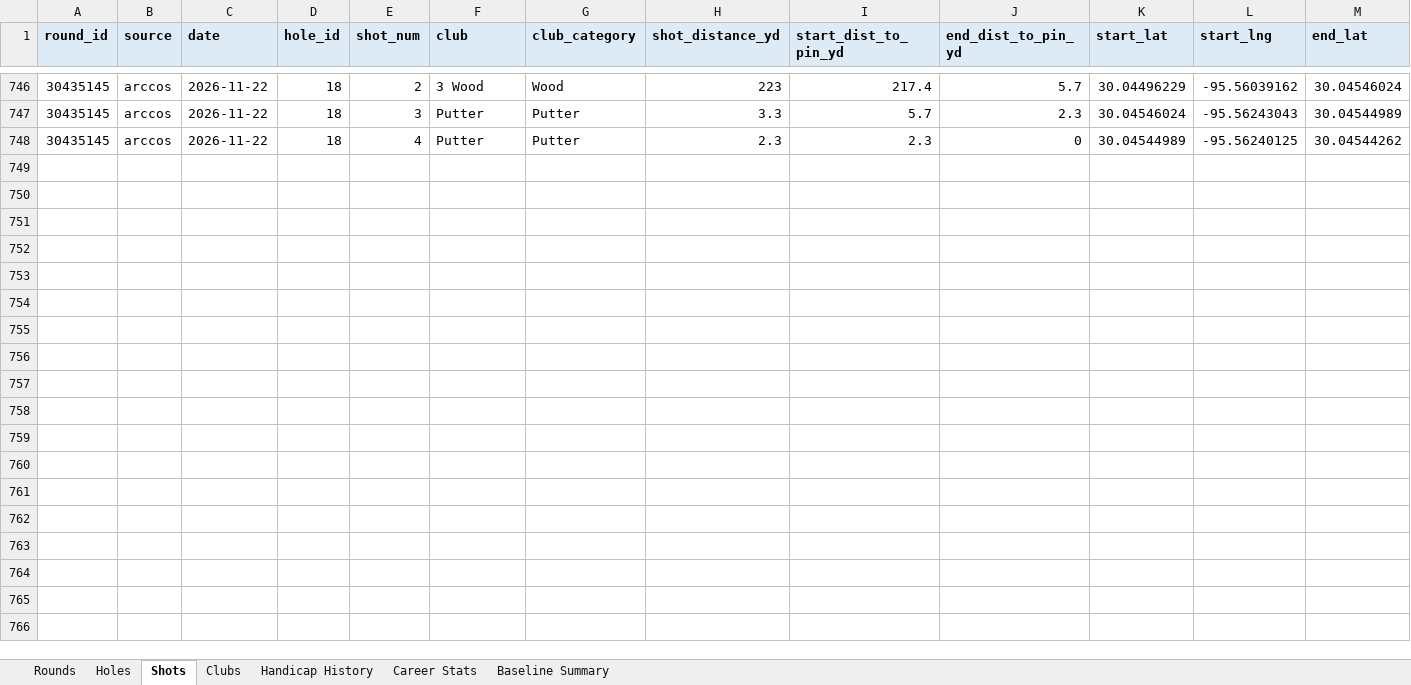
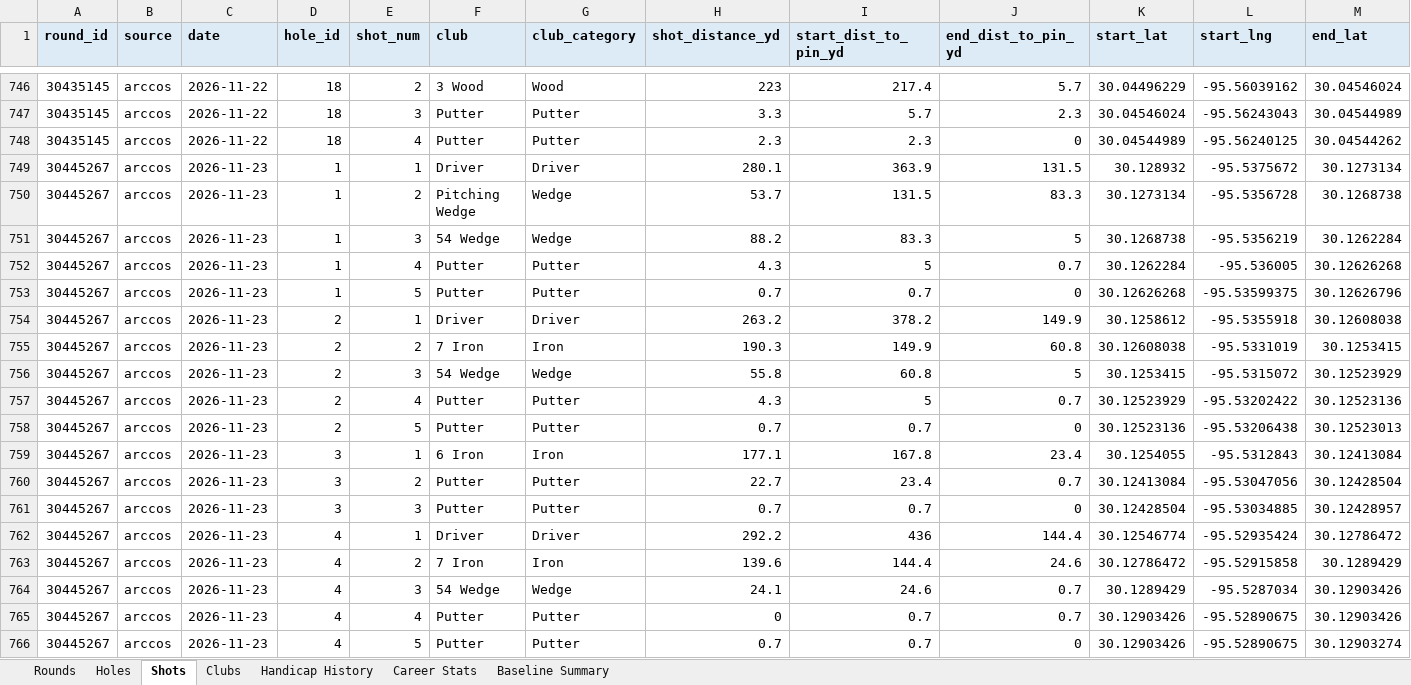
Before and after one commit to chrisdecali/arccos-sg-baseline, an Excel workbook: arccos_sg_baseline.xlsx, sheet Shots, drawn as a sheet; only a part is shown, gaps mark what is left out; values as stored, in another font and other column widths than the file's, no borders; rows hold the shown columns only; the diff covers the shown part only; the diff names each change by its address in the sheet, - before the commit and + after, or states it on an @@ line.

```diff
--- a/arccos_sg_baseline.xlsx (sheet Shots)
+++ b/arccos_sg_baseline.xlsx (sheet Shots)
+row 749: 30445267 | arccos | 2026-11-23 | 1 | 1 | Driver | Driver | 280.1 | 363.9 | 131.5 | 30.128932 | -95.5375672 | 30.1273134
+row 750: 30445267 | arccos | 2026-11-23 | 1 | 2 | Pitching Wedge | Wedge | 53.7 | 131.5 | 83.3 | 30.1273134 | -95.5356728 | 30.1268738
+row 751: 30445267 | arccos | 2026-11-23 | 1 | 3 | 54 Wedge | Wedge | 88.2 | 83.3 | 5 | 30.1268738 | -95.5356219 | 30.1262284
+row 752: 30445267 | arccos | 2026-11-23 | 1 | 4 | Putter | Putter | 4.3 | 5 | 0.7 | 30.1262284 | -95.536005 | 30.12626268
+row 753: 30445267 | arccos | 2026-11-23 | 1 | 5 | Putter | Putter | 0.7 | 0.7 | 0 | 30.12626268 | -95.53599375 | 30.12626796
+row 754: 30445267 | arccos | 2026-11-23 | 2 | 1 | Driver | Driver | 263.2 | 378.2 | 149.9 | 30.1258612 | -95.5355918 | 30.12608038
+row 755: 30445267 | arccos | 2026-11-23 | 2 | 2 | 7 Iron | Iron | 190.3 | 149.9 | 60.8 | 30.12608038 | -95.5331019 | 30.1253415
+row 756: 30445267 | arccos | 2026-11-23 | 2 | 3 | 54 Wedge | Wedge | 55.8 | 60.8 | 5 | 30.1253415 | -95.5315072 | 30.12523929
+row 757: 30445267 | arccos | 2026-11-23 | 2 | 4 | Putter | Putter | 4.3 | 5 | 0.7 | 30.12523929 | -95.53202422 | 30.12523136
+row 758: 30445267 | arccos | 2026-11-23 | 2 | 5 | Putter | Putter | 0.7 | 0.7 | 0 | 30.12523136 | -95.53206438 | 30.12523013
+row 759: 30445267 | arccos | 2026-11-23 | 3 | 1 | 6 Iron | Iron | 177.1 | 167.8 | 23.4 | 30.1254055 | -95.5312843 | 30.12413084
+row 760: 30445267 | arccos | 2026-11-23 | 3 | 2 | Putter | Putter | 22.7 | 23.4 | 0.7 | 30.12413084 | -95.53047056 | 30.12428504
+row 761: 30445267 | arccos | 2026-11-23 | 3 | 3 | Putter | Putter | 0.7 | 0.7 | 0 | 30.12428504 | -95.53034885 | 30.12428957
+row 762: 30445267 | arccos | 2026-11-23 | 4 | 1 | Driver | Driver | 292.2 | 436 | 144.4 | 30.12546774 | -95.52935424 | 30.12786472
+row 763: 30445267 | arccos | 2026-11-23 | 4 | 2 | 7 Iron | Iron | 139.6 | 144.4 | 24.6 | 30.12786472 | -95.52915858 | 30.1289429
+row 764: 30445267 | arccos | 2026-11-23 | 4 | 3 | 54 Wedge | Wedge | 24.1 | 24.6 | 0.7 | 30.1289429 | -95.5287034 | 30.12903426
+row 765: 30445267 | arccos | 2026-11-23 | 4 | 4 | Putter | Putter | 0 | 0.7 | 0.7 | 30.12903426 | -95.52890675 | 30.12903426
+row 766: 30445267 | arccos | 2026-11-23 | 4 | 5 | Putter | Putter | 0.7 | 0.7 | 0 | 30.12903426 | -95.52890675 | 30.12903274
```
Also changed, not shown: 66 added rows elsewhere in this sheet, sheet Holes, sheet Clubs, sheet Career Stats, sheet Rounds, sheet Baseline Summary, 11 other files.
